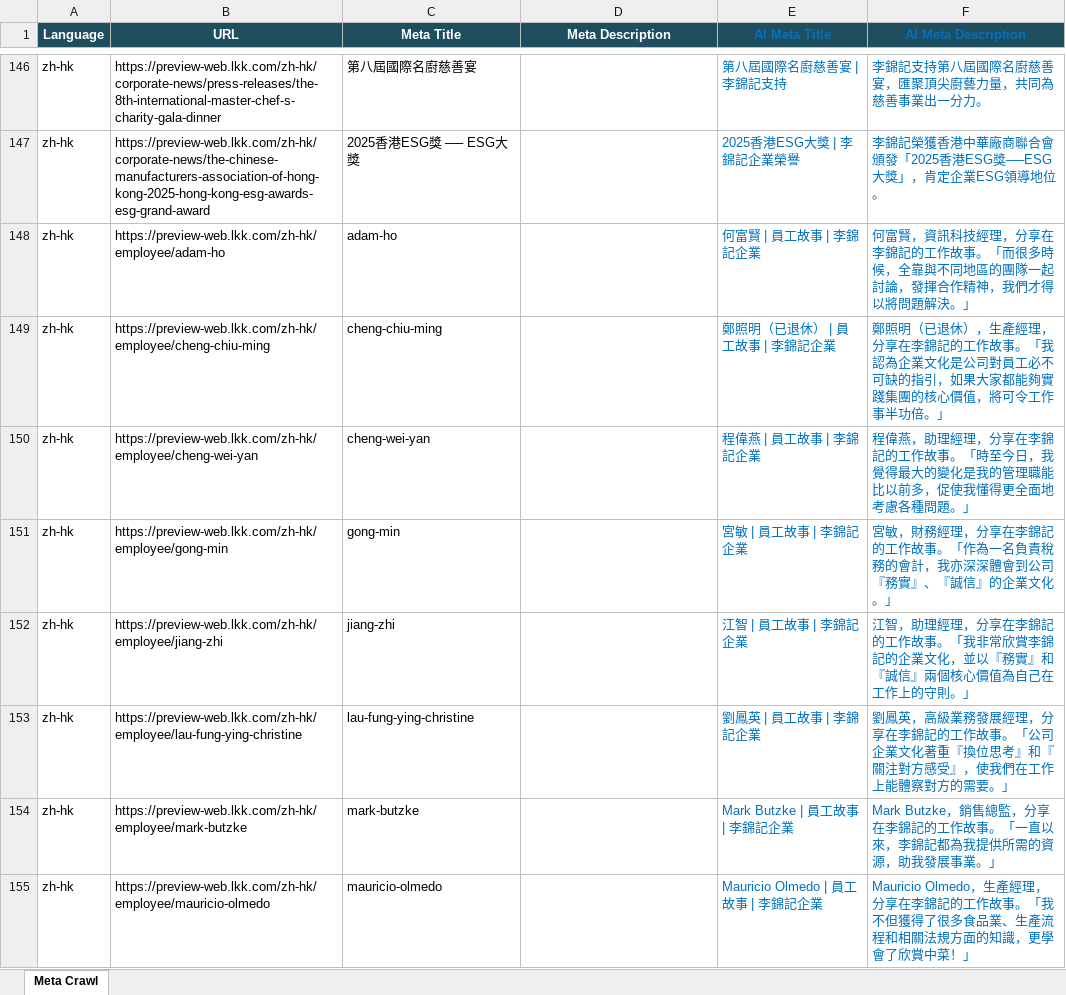
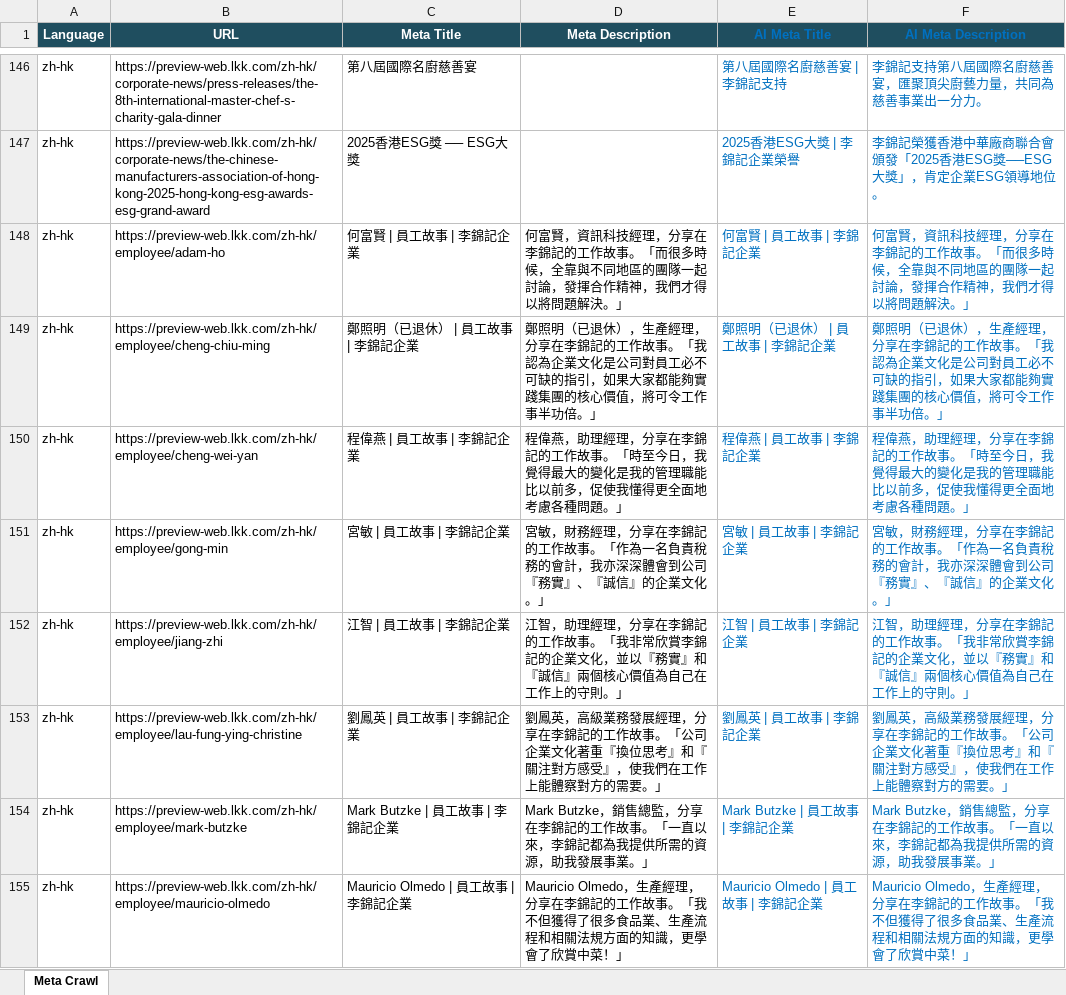
Before and after one commit to Terencefong62/dailytask, an Excel workbook: exports/lkk_meta_crawl_AI_optimized.xlsx, sheet Meta Crawl, drawn as a sheet; only a part is shown, gaps mark what is left out; values as stored, in another font and other column widths than the file's, no borders; the diff covers the shown part only; the diff names each change by its address in the sheet, - before the commit and + after, or states it on an @@ line.

```diff
--- a/exports/lkk_meta_crawl_AI_optimized.xlsx (sheet Meta Crawl)
+++ b/exports/lkk_meta_crawl_AI_optimized.xlsx (sheet Meta Crawl)
-C148 (Meta Title): adam-ho
+C148 (Meta Title): 何富賢 | 員工故事 | 李錦記企業
-D148 (Meta Description): (empty)
+D148 (Meta Description): 何富賢，資訊科技經理，分享在李錦記的工作故事。「而很多時候，全靠與不同地區的團隊一起討論，發揮合作精神，我們才得以將問題解決。」
-C149 (Meta Title): cheng-chiu-ming
+C149 (Meta Title): 鄭照明（已退休） | 員工故事 | 李錦記企業
-D149 (Meta Description): (empty)
+D149 (Meta Description): 鄭照明（已退休），生產經理，分享在李錦記的工作故事。「我認為企業文化是公司對員工必不可缺的指引，如果大家都能夠實踐集團的核心價值，將可令工作事半功倍。」
-C150 (Meta Title): cheng-wei-yan
+C150 (Meta Title): 程偉燕 | 員工故事 | 李錦記企業
-D150 (Meta Description): (empty)
+D150 (Meta Description): 程偉燕，助理經理，分享在李錦記的工作故事。「時至今日，我覺得最大的變化是我的管理職能比以前多，促使我懂得更全面地考慮各種問題。」
-C151 (Meta Title): gong-min
+C151 (Meta Title): 宮敏 | 員工故事 | 李錦記企業
-D151 (Meta Description): (empty)
+D151 (Meta Description): 宮敏，財務經理，分享在李錦記的工作故事。「作為一名負責稅務的會計，我亦深深體會到公司『務實』、『誠信』的企業文化。」
-C152 (Meta Title): jiang-zhi
+C152 (Meta Title): 江智 | 員工故事 | 李錦記企業
-D152 (Meta Description): (empty)
+D152 (Meta Description): 江智，助理經理，分享在李錦記的工作故事。「我非常欣賞李錦記的企業文化，並以『務實』和『誠信』兩個核心價值為自己在工作上的守則。」
-C153 (Meta Title): lau-fung-ying-christine
+C153 (Meta Title): 劉鳳英 | 員工故事 | 李錦記企業
-D153 (Meta Description): (empty)
+D153 (Meta Description): 劉鳳英，高級業務發展經理，分享在李錦記的工作故事。「公司企業文化著重『換位思考』和『關注對方感受』，使我們在工作上能體察對方的需要。」
-C154 (Meta Title): mark-butzke
+C154 (Meta Title): Mark Butzke | 員工故事 | 李錦記企業
-D154 (Meta Description): (empty)
+D154 (Meta Description): Mark Butzke，銷售總監，分享在李錦記的工作故事。「一直以來，李錦記都為我提供所需的資源，助我發展事業。」
-C155 (Meta Title): mauricio-olmedo
+C155 (Meta Title): Mauricio Olmedo | 員工故事 | 李錦記企業
-D155 (Meta Description): (empty)
+D155 (Meta Description): Mauricio Olmedo，生產經理，分享在李錦記的工作故事。「我不但獲得了很多食品業、生產流程和相關法規方面的知識，更學會了欣賞中菜！」
```
Also changed, not shown: 80 edited cells elsewhere in this sheet, exports/lkk_meta_crawl.xlsx.
